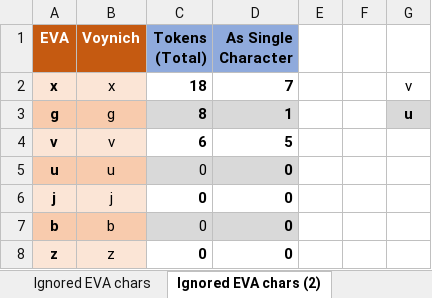
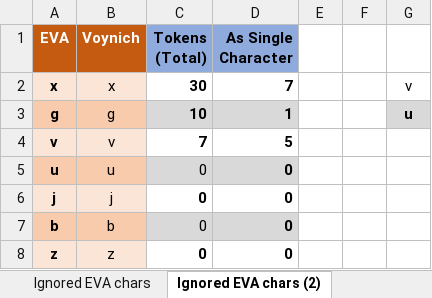
Before and after one commit to mzattera/v4j, an Excel workbook: resources/analysis/slots/Slots.xlsx, sheet Ignored EVA chars (2), drawn as a sheet; values as stored, in another font and other column widths than the file's, no borders; the diff names each change by its address in the sheet, - before the commit and + after, or states it on an @@ line.

```diff
--- a/resources/analysis/slots/Slots.xlsx (sheet Ignored EVA chars (2))
+++ b/resources/analysis/slots/Slots.xlsx (sheet Ignored EVA chars (2))
-C2 (Tokens (Total)): 18
+C2 (Tokens (Total)): 30
-C3 (Tokens (Total)): 8
+C3 (Tokens (Total)): 10
-C4 (Tokens (Total)): 6
+C4 (Tokens (Total)): 7
```
Also changed, not shown: sheet Decomposition, sheet Char count by slot, sheet Ignored EVA chars, sheet Char count by slot (2), sheet Charactes by slot (2), sheet Stolfi, other sheet tabs, formulas that keep their value, 16 other files.
